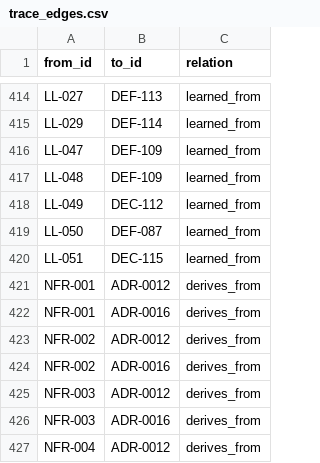
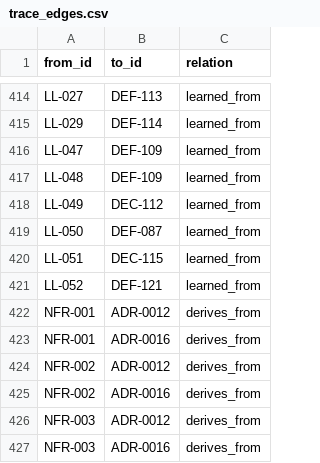
Before and after one commit to A-H-911/acmp, a CSV file: tamheed-package/csv/trace_edges.csv, drawn as a sheet; only a part is shown, gaps mark what is left out; the shorter side is filled out with more unchanged rows.

```diff
--- a/tamheed-package/csv/trace_edges.csv
+++ b/tamheed-package/csv/trace_edges.csv
@@ -420,2 +420,3 @@ LL-050,DEF-087,learned_from
 LL-051,DEC-115,learned_from
+LL-052,DEF-121,learned_from
 NFR-001,ADR-0012,derives_from
```
Also changed, not shown: tamheed-package/csv/deferred_work.csv, tamheed-package/csv/lessons.csv, 10 other files.
